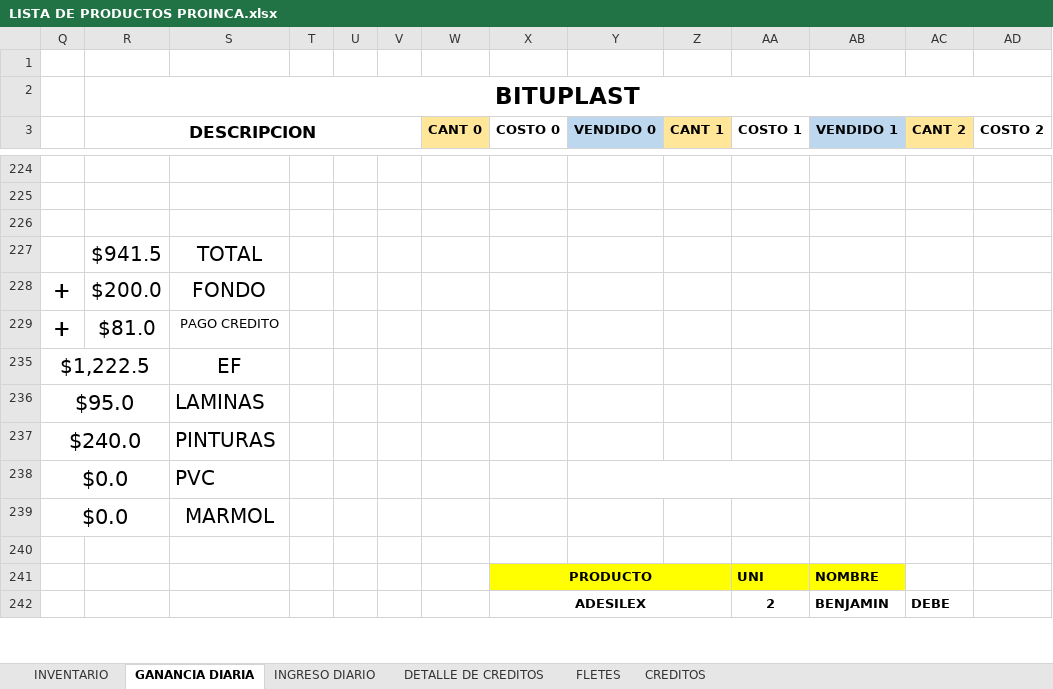
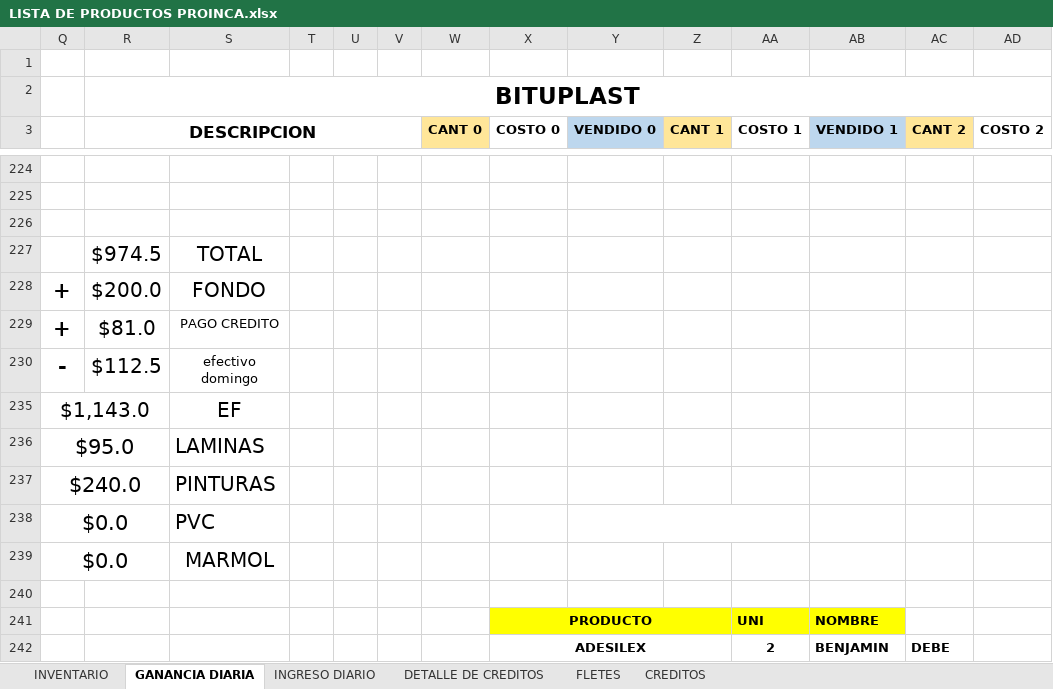
Before and after one commit to JPuente25/Proinca, an Excel workbook: LISTA DE PRODUCTOS PROINCA.xlsx, sheet GANANCIA DIARIA, drawn as a sheet; only a part is shown, gaps mark what is left out; values as stored, in another font and other column widths than the file's, no borders; removed rows and columns are numbered as before the commit, all else as after; rows hold the shown columns only; the diff names each change by its address in the sheet, - before the commit and + after, or states it on an @@ line.

```diff
--- a/LISTA DE PRODUCTOS PROINCA.xlsx (sheet GANANCIA DIARIA)
+++ b/LISTA DE PRODUCTOS PROINCA.xlsx (sheet GANANCIA DIARIA)
-R227 (DESCRIPCION): $941.5
+R227 (DESCRIPCION): $974.5
-row 235: $1,222.5 |  | EF
+row 230: - | $112.5 | efectivo domingo
+row 235: $1,143.0 |  | EF
```
Also changed, not shown: sheet INGRESO DIARIO, hidden cells.
